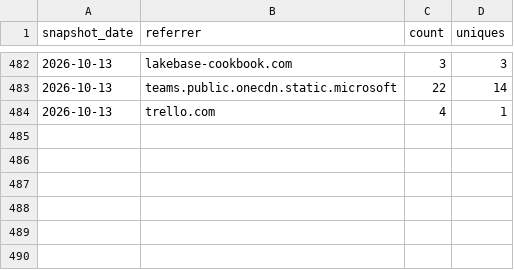
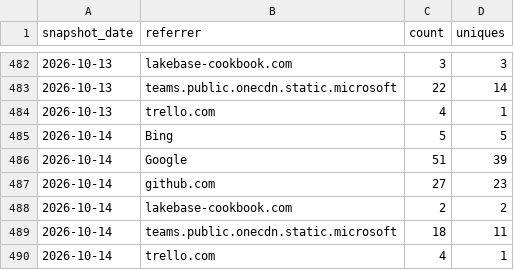
Before and after one commit to databricks-solutions/consort, a CSV file: traffic/referrers.csv, drawn as a sheet; only a part is shown, gaps mark what is left out.

Commit message:
chore(traffic): record daily clones, views, referrers, paths, repo stats

```diff
--- a/traffic/referrers.csv
+++ b/traffic/referrers.csv
@@ -484 +484,7 @@ snapshot_date,referrer,count,uniques
 "2026-10-13","trello.com",4,1
+"2026-10-14","Bing",5,5
+"2026-10-14","Google",51,39
+"2026-10-14","github.com",27,23
+"2026-10-14","lakebase-cookbook.com",2,2
+"2026-10-14","teams.public.onecdn.static.microsoft",18,11
+"2026-10-14","trello.com",4,1
```
Also changed, not shown: traffic/clones.csv, traffic/paths.csv, 2 other files.
